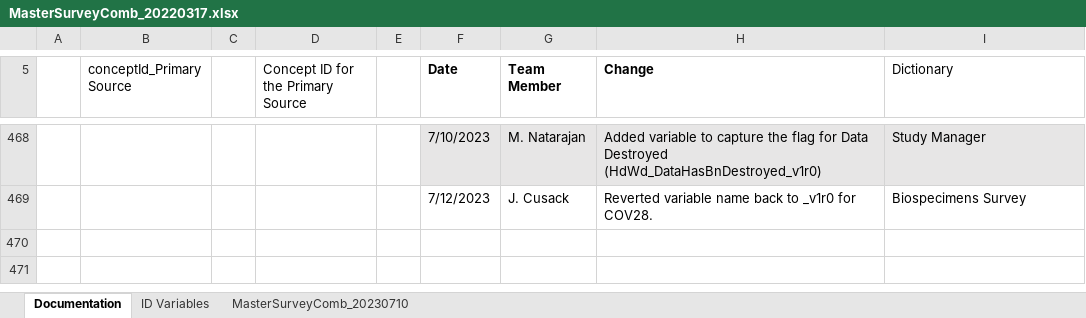
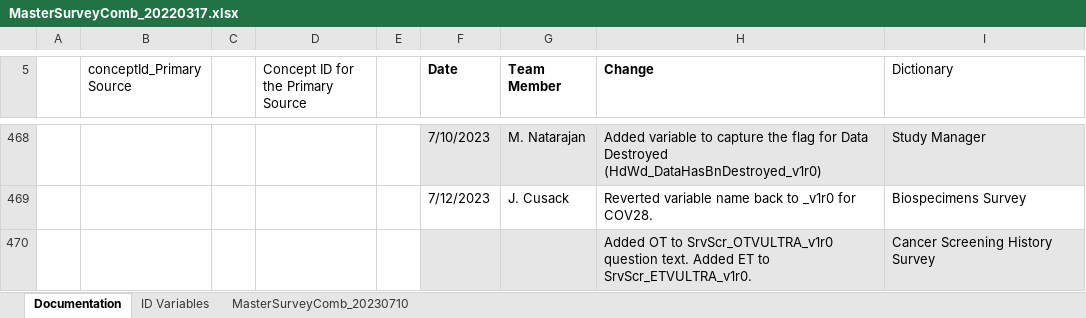
Before and after one commit to Analyticsphere/ConnectMasterAndSurveyCombinedDataDictionary, an Excel workbook: MasterSurveyComb_20220317.xlsx, sheet Documentation, drawn as a sheet; only a part is shown, gaps mark what is left out; values as stored, in another font and other column widths than the file's, no borders; the diff names each change by its address in the sheet, - before the commit and + after, or states it on an @@ line.

```diff
--- a/MasterSurveyComb_20220317.xlsx (sheet Documentation)
+++ b/MasterSurveyComb_20220317.xlsx (sheet Documentation)
+row 470:  |  |  |  |  |  |  | Added OT to SrvScr_OTVULTRA_v1r0 question text. Added ET to SrvScr_ETVULTRA_v1r0. | Cancer Screening History Survey
```
Also changed, not shown: sheet MasterSurveyComb_20230710.
